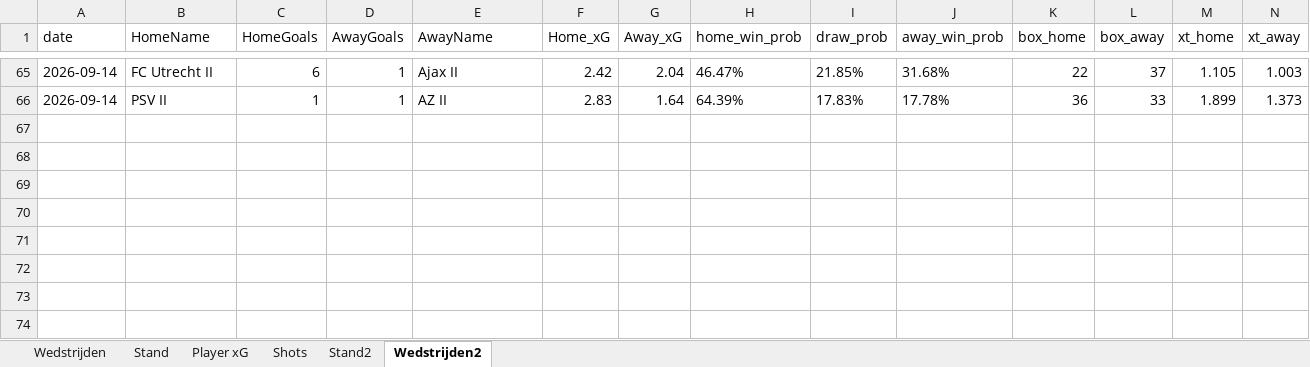
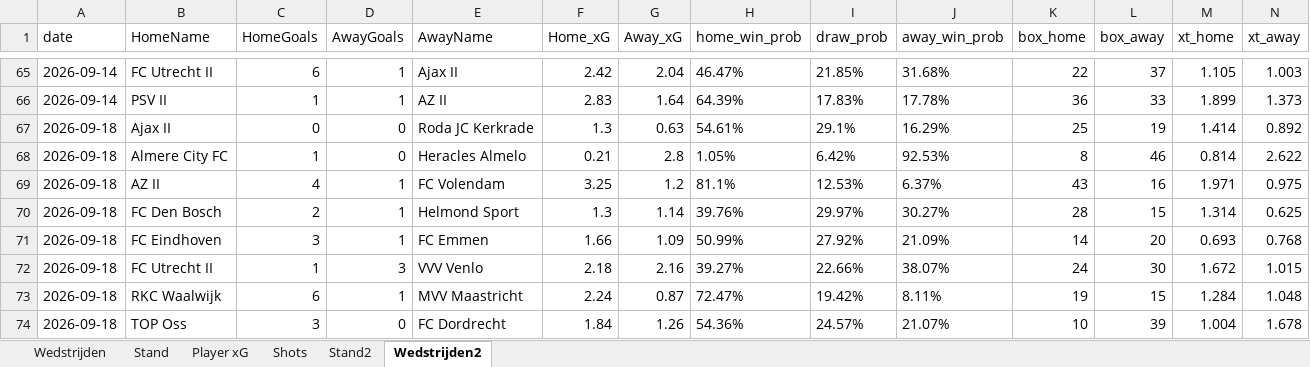
Before and after one commit to RobinKoetsier/plotrepo, an Excel workbook: data/KKDBas.xlsx, sheet Wedstrijden2, drawn as a sheet; only a part is shown, gaps mark what is left out; values as stored, in another font and other column widths than the file's, no borders; rows hold the shown columns only; the diff names each change by its address in the sheet, - before the commit and + after, or states it on an @@ line.

```diff
--- a/data/KKDBas.xlsx (sheet Wedstrijden2)
+++ b/data/KKDBas.xlsx (sheet Wedstrijden2)
+row 67: 2026-09-18 | Ajax II | 0 | 0 | Roda JC Kerkrade | 1.3 | 0.63 | 54.61% | 29.1% | 16.29% | 25 | 19 | 1.414 | 0.892
+row 68: 2026-09-18 | Almere City FC | 1 | 0 | Heracles Almelo | 0.21 | 2.8 | 1.05% | 6.42% | 92.53% | 8 | 46 | 0.814 | 2.622
+row 69: 2026-09-18 | AZ II | 4 | 1 | FC Volendam | 3.25 | 1.2 | 81.1% | 12.53% | 6.37% | 43 | 16 | 1.971 | 0.975
+row 70: 2026-09-18 | FC Den Bosch | 2 | 1 | Helmond Sport | 1.3 | 1.14 | 39.76% | 29.97% | 30.27% | 28 | 15 | 1.314 | 0.625
+row 71: 2026-09-18 | FC Eindhoven | 3 | 1 | FC Emmen | 1.66 | 1.09 | 50.99% | 27.92% | 21.09% | 14 | 20 | 0.693 | 0.768
+row 72: 2026-09-18 | FC Utrecht II | 1 | 3 | VVV Venlo | 2.18 | 2.16 | 39.27% | 22.66% | 38.07% | 24 | 30 | 1.672 | 1.015
+row 73: 2026-09-18 | RKC Waalwijk | 6 | 1 | MVV Maastricht | 2.24 | 0.87 | 72.47% | 19.42% | 8.11% | 19 | 15 | 1.284 | 1.048
+row 74: 2026-09-18 | TOP Oss | 3 | 0 | FC Dordrecht | 1.84 | 1.26 | 54.36% | 24.57% | 21.07% | 10 | 39 | 1.004 | 1.678
```
Also changed, not shown: sheet Shots, sheet Player xG, sheet Stand2, sheet Stand, sheet Wedstrijden, data/KKD2526.xlsx.
